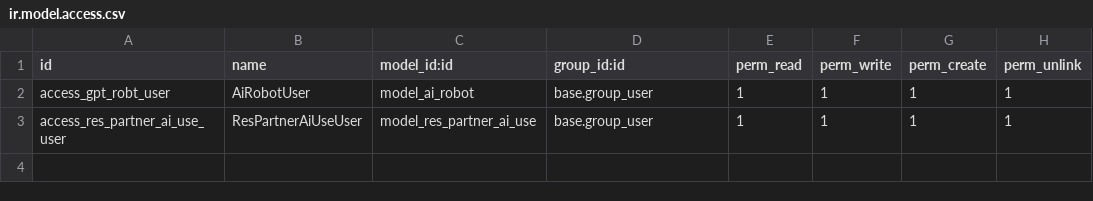
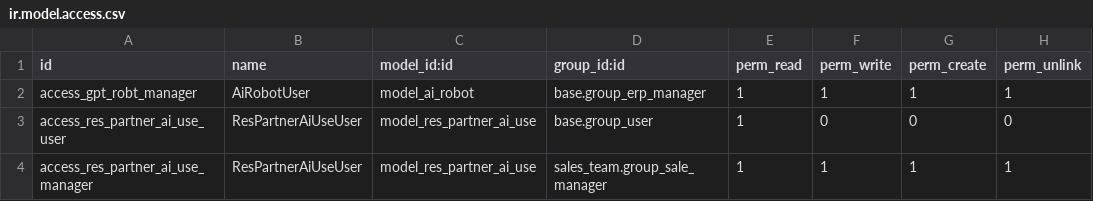
Before and after one commit to guohuadeng/app-odoo, a CSV file: app_chatgpt/security/ir.model.access.csv, drawn as a sheet.

Commit message:
fix #I6WUDK app_chatgpt权限要求

```diff
--- a/app_chatgpt/security/ir.model.access.csv
+++ b/app_chatgpt/security/ir.model.access.csv
@@ -1,3 +1,4 @@
 id,name,model_id:id,group_id:id,perm_read,perm_write,perm_create,perm_unlink
-access_gpt_robt_user,AiRobotUser,model_ai_robot,base.group_user,1,1,1,1
-access_res_partner_ai_use_user,ResPartnerAiUseUser,model_res_partner_ai_use,base.group_user,1,1,1,1
+access_gpt_robt_manager,AiRobotUser,model_ai_robot,base.group_erp_manager,1,1,1,1
+access_res_partner_ai_use_user,ResPartnerAiUseUser,model_res_partner_ai_use,base.group_user,1,0,0,0
+access_res_partner_ai_use_manager,ResPartnerAiUseUser,model_res_partner_ai_use,sales_team.group_sale_manager,1,1,1,1
```
Also changed, not shown: 4 other files.
